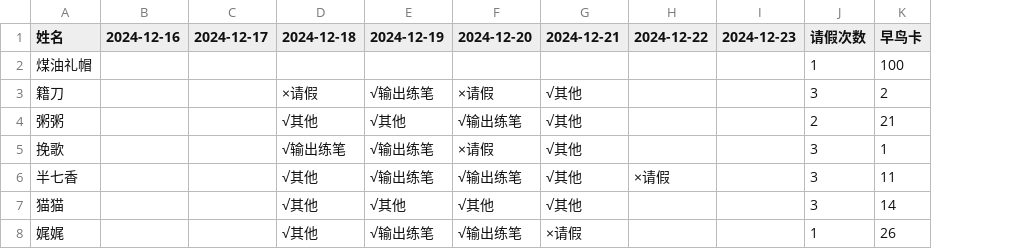
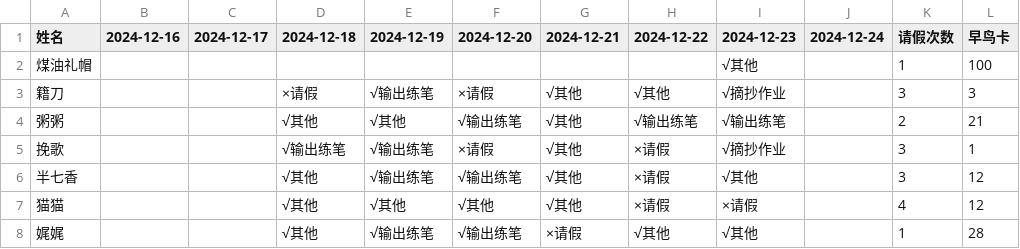
Before and after one commit to feji08/gugu-bot, a CSV file: week_summary.csv, drawn as a sheet; addresses are those after the commit; the diff names each change by its address in the sheet, - before the commit and + after, or states it on an @@ line.

```diff
--- a/week_summary.csv
+++ b/week_summary.csv
+column J (2024-12-24), empty
-I2 (2024-12-23): (empty)
+I2 (2024-12-23): √其他
-H3 (2024-12-22): (empty)
+H3 (2024-12-22): √其他
-I3 (2024-12-23): (empty)
+I3 (2024-12-23): √摘抄作业
-L3 (早鸟卡): 2
+L3 (早鸟卡): 3
-H4 (2024-12-22): (empty)
+H4 (2024-12-22): √输出练笔
-I4 (2024-12-23): (empty)
+I4 (2024-12-23): √输出练笔
-H5 (2024-12-22): (empty)
+H5 (2024-12-22): ×请假
-I5 (2024-12-23): (empty)
+I5 (2024-12-23): √摘抄作业
-I6 (2024-12-23): (empty)
+I6 (2024-12-23): √其他
-L6 (早鸟卡): 11
+L6 (早鸟卡): 12
-H7 (2024-12-22): (empty)
+H7 (2024-12-22): ×请假
-I7 (2024-12-23): (empty)
+I7 (2024-12-23): ×请假
-K7 (请假次数): 3
+K7 (请假次数): 4
-L7 (早鸟卡): 14
+L7 (早鸟卡): 12
-H8 (2024-12-22): (empty)
+H8 (2024-12-22): √其他
-I8 (2024-12-23): (empty)
+I8 (2024-12-23): √其他
-L8 (早鸟卡): 26
+L8 (早鸟卡): 28
```
Also changed, not shown: 4 other files.
